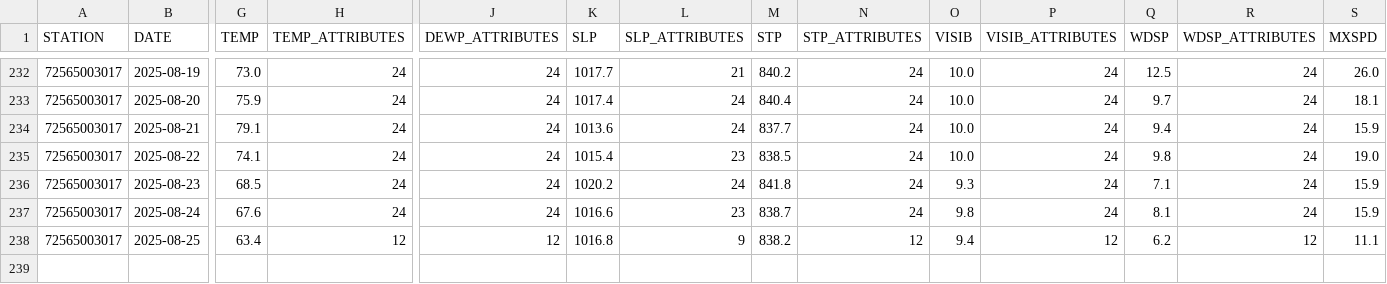
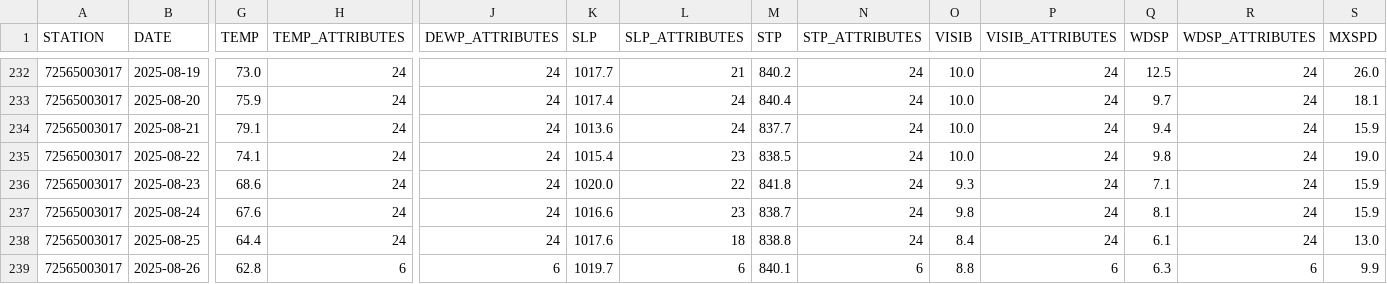
Before and after one commit to HulacSt/den-weather, a CSV file: data/daily/raw/2025.csv, drawn as a sheet; only a part is shown, gaps mark what is left out; rows hold the shown columns only; the diff covers the shown part only; the diff names each change by its address in the sheet, - before the commit and + after, or states it on an @@ line.

```diff
--- a/data/daily/raw/2025.csv
+++ b/data/daily/raw/2025.csv
-G236 (TEMP): 68.5
+G236 (TEMP): 68.6
-K236 (SLP): 1020.2
+K236 (SLP): 1020.0
-L236 (SLP_ATTRIBUTES): 24
+L236 (SLP_ATTRIBUTES): 22
-G238 (TEMP): 63.4
+G238 (TEMP): 64.4
-H238 (TEMP_ATTRIBUTES): 12
+H238 (TEMP_ATTRIBUTES): 24
-J238 (DEWP_ATTRIBUTES): 12
+J238 (DEWP_ATTRIBUTES): 24
-K238 (SLP): 1016.8
+K238 (SLP): 1017.6
-L238 (SLP_ATTRIBUTES): 9
+L238 (SLP_ATTRIBUTES): 18
-M238 (STP): 838.2
+M238 (STP): 838.8
-N238 (STP_ATTRIBUTES): 12
+N238 (STP_ATTRIBUTES): 24
-O238 (VISIB): 9.4
+O238 (VISIB): 8.4
-P238 (VISIB_ATTRIBUTES): 12
+P238 (VISIB_ATTRIBUTES): 24
-Q238 (WDSP): 6.2
+Q238 (WDSP): 6.1
-R238 (WDSP_ATTRIBUTES): 12
+R238 (WDSP_ATTRIBUTES): 24
-S238 (MXSPD): 11.1
+S238 (MXSPD): 13.0
+row 239: 72565003017 | 2025-08-26 | 62.8 | 6 | 6 | 1019.7 | 6 | 840.1 | 6 | 8.8 | 6 | 6.3 | 6 | 9.9
```
Also changed, not shown: 2 edited cells elsewhere in this file, 1 other file.
